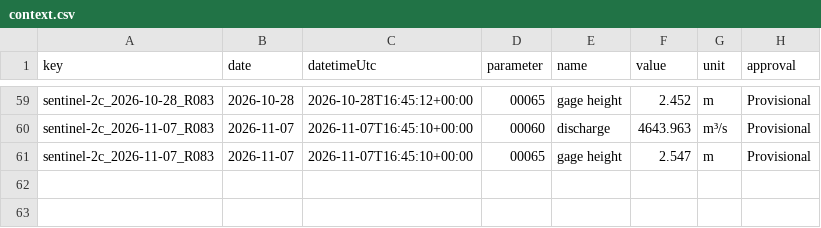
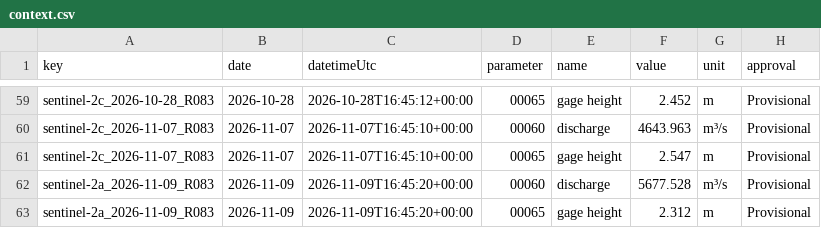
Before and after one commit to saulo1112/RiverEtch, a CSV file: docs/water-quality/reach/mississippi-belle-chasse/examples/checks/context.csv, drawn as a sheet; only a part is shown, gaps mark what is left out; the diff names each change by its address in the sheet, - before the commit and + after, or states it on an @@ line.

```diff
--- a/docs/water-quality/reach/mississippi-belle-chasse/examples/checks/context.csv
+++ b/docs/water-quality/reach/mississippi-belle-chasse/examples/checks/context.csv
+row 62: sentinel-2a_2026-11-09_R083 | 2026-11-09 | 2026-11-09T16:45:20+00:00 | 00060 | discharge | 5677.528 | m³/s | Provisional
+row 63: sentinel-2a_2026-11-09_R083 | 2026-11-09 | 2026-11-09T16:45:20+00:00 | 00065 | gage height | 2.312 | m | Provisional
```
Also changed, not shown: docs/water-quality/reach/mississippi-belle-chasse/examples/checks/checks.csv, state/reach/mississippi-belle-chasse/checks/checks.csv, 36 other files.
